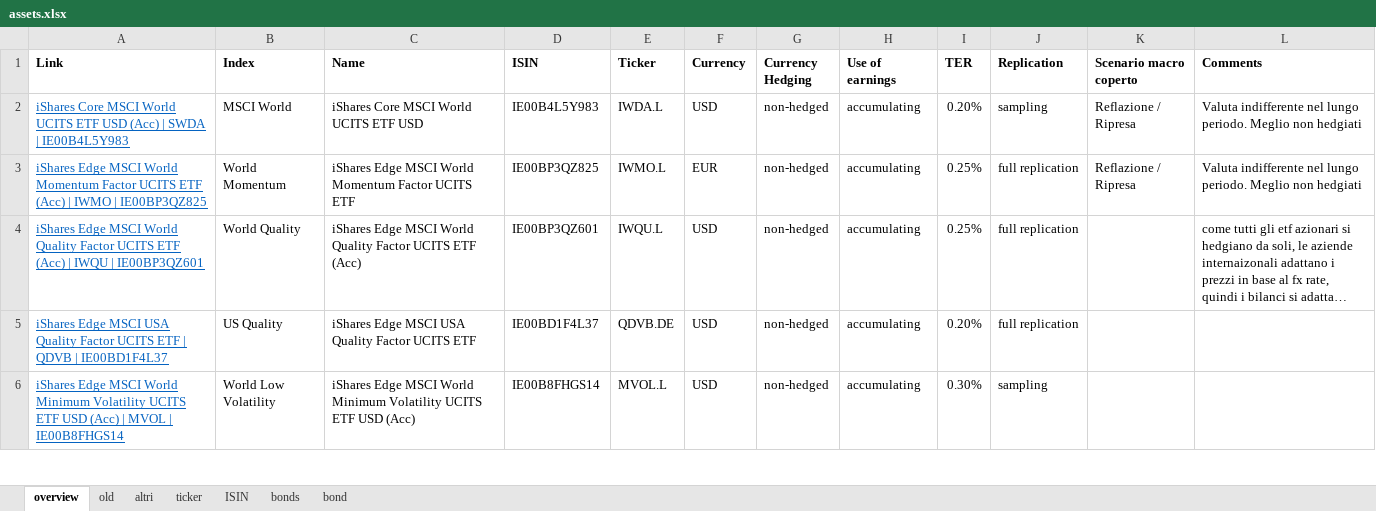
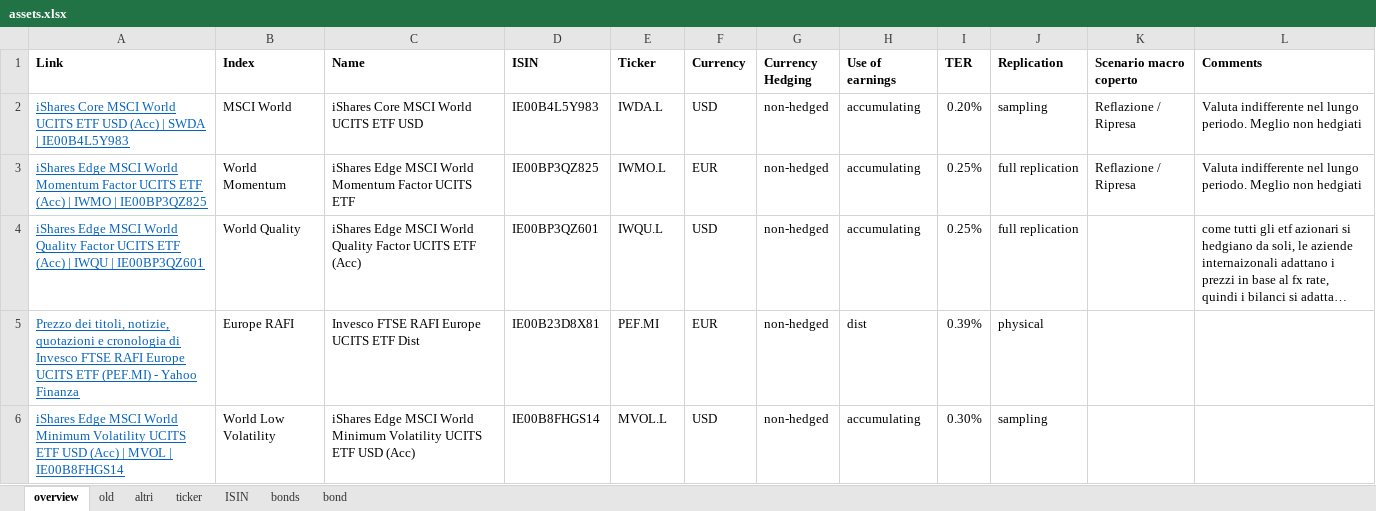
Before and after one commit to danielecampus/myportfolio, an Excel workbook: input/assets.xlsx, sheet overview, drawn as a sheet; only a part is shown; long unchanged cells end in …; values as stored, in another font and other column widths than the file's, no borders; removed rows and columns are numbered as before the commit, all else as after; the diff covers the shown part only; the diff names each change by its address in the sheet, - before the commit and + after, or states it on an @@ line.

```diff
--- a/input/assets.xlsx (sheet overview)
+++ b/input/assets.xlsx (sheet overview)
-row 5: iShares Edge MSCI USA Quality Factor UCITS ETF | QDVB | IE00BD1F4L37 | US Quality | iShares Edge MSCI USA Quality Factor UCITS ETF | IE00BD1F4L37 | QDVB.DE | USD | non-hedged | accumulating | 0.20% | full replication
+row 5: Prezzo dei titoli, notizie, quotazioni e cronologia di Invesco FTSE RAFI Europe UCITS ETF (PEF.MI) - Yahoo Finanza | Europe RAFI | Invesco FTSE RAFI Europe UCITS ETF Dist | IE00B23D8X81 | PEF.MI | EUR | non-hedged | dist | 0.39% | physical
```
Also changed, not shown: 2 added rows elsewhere in this sheet, sheet altri, sheet ticker, sheet ISIN, 9 other files.
